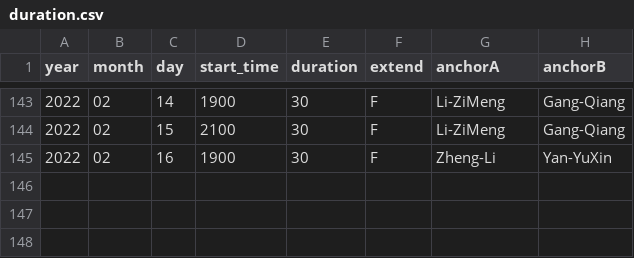
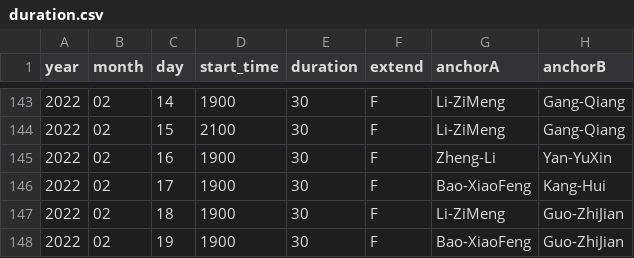
Before and after one commit to xueke114/XinWenLianBo, a CSV file: duration.csv, drawn as a sheet; only a part is shown, gaps mark what is left out; the diff names each change by its address in the sheet, - before the commit and + after, or states it on an @@ line.

Commit message:
提交2022/02/17--19
18/19实际上看了，但是忘了更新了

```diff
--- a/duration.csv
+++ b/duration.csv
+row 146: 2022 | 02 | 17 | 1900 | 30 | F | Bao-XiaoFeng | Kang-Hui
+row 147: 2022 | 02 | 18 | 1900 | 30 | F | Li-ZiMeng | Guo-ZhiJian
+row 148: 2022 | 02 | 19 | 1900 | 30 | F | Bao-XiaoFeng | Guo-ZhiJian
```
